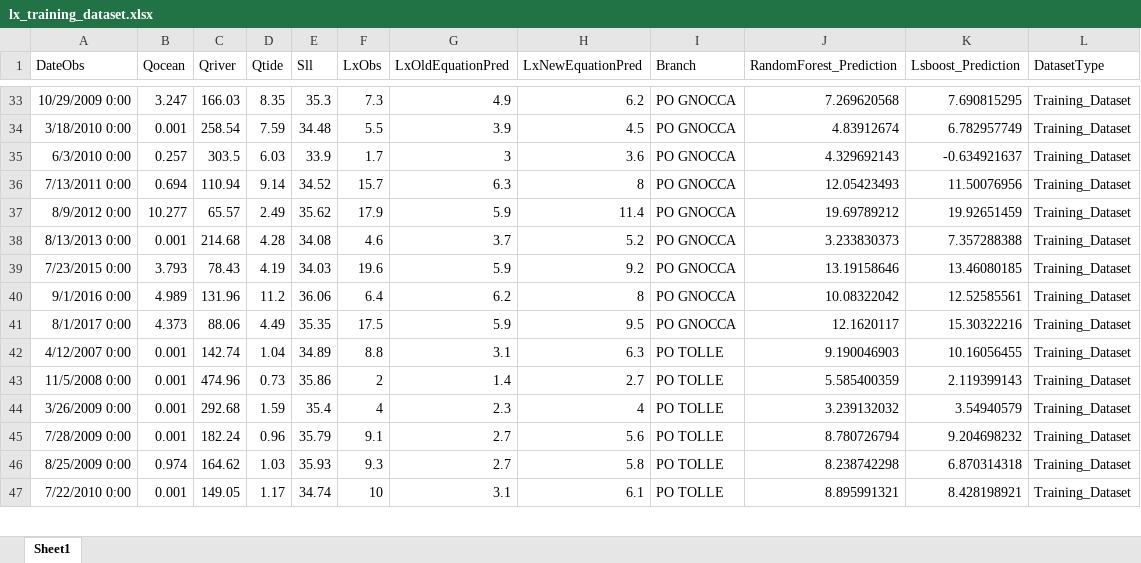
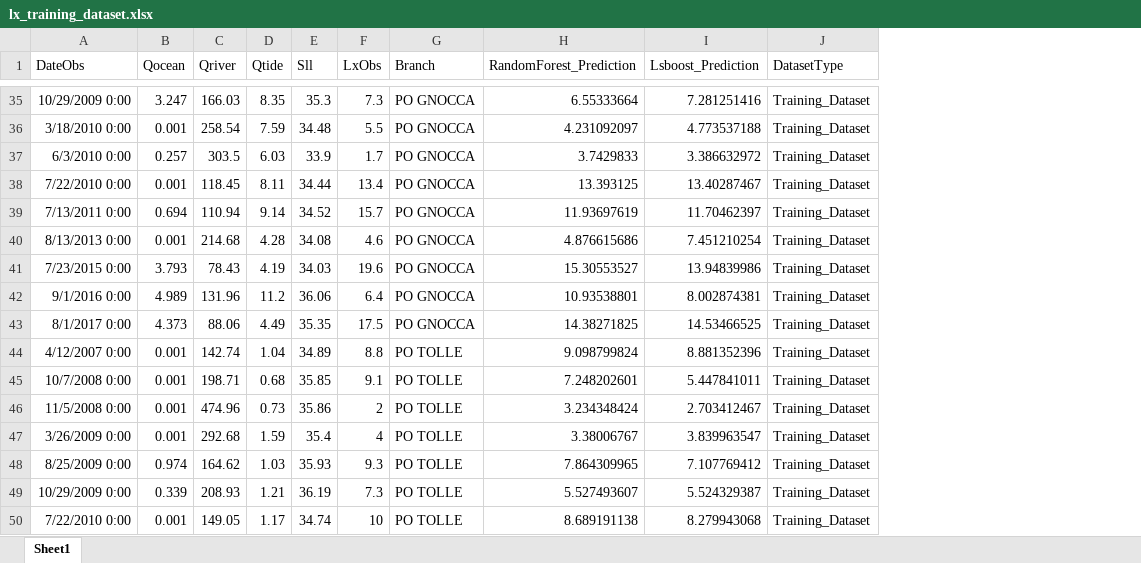
Before and after one commit to CMCC-Foundation/CMCC-Hybrid-EstuaryBoxModel, an Excel workbook: Parameters-Estimation/Lx_Parameters_Estimation/0-Dataset/Po-all-branches/all-branches-merged/lx_training_dataset.xlsx, sheet Sheet1, drawn as a sheet; only a part is shown, gaps mark what is left out; values as stored, in another font and other column widths than the file's, no borders; removed rows and columns are numbered as before the commit, all else as after; the diff covers the shown part only; the diff names each change by its address in the sheet, - before the commit and + after, or states it on an @@ line.

```diff
--- a/Parameters-Estimation/Lx_Parameters_Estimation/0-Dataset/Po-all-branches/all-branches-merged/lx_training_dataset.xlsx (sheet Sheet1)
+++ b/Parameters-Estimation/Lx_Parameters_Estimation/0-Dataset/Po-all-branches/all-branches-merged/lx_training_dataset.xlsx (sheet Sheet1)
-column G (LxOldEquationPred), rows 33-36: 4.9 | 3.9 | 3 | 6.3; rows 38-44: 3.7 | 5.9 | 6.2 | 5.9 | 3.1 | 1.4 | 2.3; rows 46-47: 2.7 | 3.1
-column H (LxNewEquationPred), rows 33-36: 6.2 | 4.5 | 3.6 | 8; rows 38-44: 5.2 | 9.2 | 8 | 9.5 | 6.3 | 2.7 | 4; rows 46-47: 5.8 | 6.1
-H35 (RandomForest_Prediction): 7.269620568
+H35 (RandomForest_Prediction): 6.55333664
-I35 (Lsboost_Prediction): 7.690815295
+I35 (Lsboost_Prediction): 7.281251416
-H36 (RandomForest_Prediction): 4.83912674
+H36 (RandomForest_Prediction): 4.231092097
-I36 (Lsboost_Prediction): 6.782957749
+I36 (Lsboost_Prediction): 4.773537188
-H37 (RandomForest_Prediction): 4.329692143
+H37 (RandomForest_Prediction): 3.7429833
-I37 (Lsboost_Prediction): -0.634921637
+I37 (Lsboost_Prediction): 3.386632972
+row 38: 7/22/2010 0:00 | 0.001 | 118.45 | 8.11 | 34.44 | 13.4 | PO GNOCCA | 13.393125 | 13.40287467 | Training_Dataset
-H39 (RandomForest_Prediction): 12.05423493
+H39 (RandomForest_Prediction): 11.93697619
-I39 (Lsboost_Prediction): 11.50076956
+I39 (Lsboost_Prediction): 11.70462397
-row 37: 8/9/2012 0:00 | 10.277 | 65.57 | 2.49 | 35.62 | 17.9 | 5.9 | 11.4 | PO GNOCCA | 19.69789212 | 19.92651459 | Training_Dataset
-H40 (RandomForest_Prediction): 3.233830373
+H40 (RandomForest_Prediction): 4.876615686
-I40 (Lsboost_Prediction): 7.357288388
+I40 (Lsboost_Prediction): 7.451210254
-H41 (RandomForest_Prediction): 13.19158646
+H41 (RandomForest_Prediction): 15.30553527
-I41 (Lsboost_Prediction): 13.46080185
+I41 (Lsboost_Prediction): 13.94839986
-H42 (RandomForest_Prediction): 10.08322042
+H42 (RandomForest_Prediction): 10.93538801
-I42 (Lsboost_Prediction): 12.52585561
+I42 (Lsboost_Prediction): 8.002874381
-H43 (RandomForest_Prediction): 12.1620117
+H43 (RandomForest_Prediction): 14.38271825
-I43 (Lsboost_Prediction): 15.30322216
+I43 (Lsboost_Prediction): 14.53466525
-H44 (RandomForest_Prediction): 9.190046903
+H44 (RandomForest_Prediction): 9.098799824
-I44 (Lsboost_Prediction): 10.16056455
+I44 (Lsboost_Prediction): 8.881352396
+row 45: 10/7/2008 0:00 | 0.001 | 198.71 | 0.68 | 35.85 | 9.1 | PO TOLLE | 7.248202601 | 5.447841011 | Training_Dataset
-H46 (RandomForest_Prediction): 5.585400359
+H46 (RandomForest_Prediction): 3.234348424
-I46 (Lsboost_Prediction): 2.119399143
+I46 (Lsboost_Prediction): 2.703412467
-H47 (RandomForest_Prediction): 3.239132032
+H47 (RandomForest_Prediction): 3.38006767
-I47 (Lsboost_Prediction): 3.54940579
+I47 (Lsboost_Prediction): 3.839963547
-row 45: 7/28/2009 0:00 | 0.001 | 182.24 | 0.96 | 35.79 | 9.1 | 2.7 | 5.6 | PO TOLLE | 8.780726794 | 9.204698232 | Training_Dataset
-H48 (RandomForest_Prediction): 8.238742298
+H48 (RandomForest_Prediction): 7.864309965
-I48 (Lsboost_Prediction): 6.870314318
+I48 (Lsboost_Prediction): 7.107769412
+row 49: 10/29/2009 0:00 | 0.339 | 208.93 | 1.21 | 36.19 | 7.3 | PO TOLLE | 5.527493607 | 5.524329387 | Training_Dataset
-H50 (RandomForest_Prediction): 8.895991321
+H50 (RandomForest_Prediction): 8.689191138
-I50 (Lsboost_Prediction): 8.428198921
+I50 (Lsboost_Prediction): 8.279943068
```
Also changed, not shown: 10 added rows, 11 removed rows and 84 edited cells elsewhere in this sheet, Parameters-Estimation/Lx_Parameters_Estimation/0-Dataset/Po-all-branches/all-branches-merged/LX_OBS_ALL_BRANCHES_MERGED.xlsx, Parameters-Estimation/Lx_Parameters_Estimation/0-Dataset/Po-all-branches/all-branches-merged/lx_test_dataset.xlsx, 29 other files.
